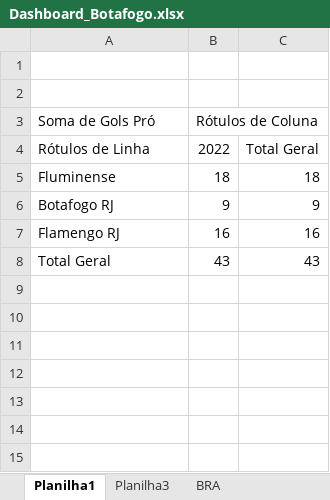
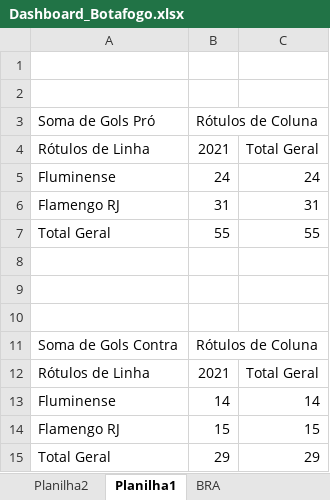
Before and after one commit to hugodevelopment/Excel-Estudos, an Excel workbook: Dashboards e Tratamento de dados/Dashboard_Botafogo.xlsx, sheet Planilha1, drawn as a sheet; values as stored, in another font and other column widths than the file's, no borders; charts and pictures not drawn; addresses are those after the commit; the diff names each change by its address in the sheet, - before the commit and + after, or states it on an @@ line.

```diff
--- a/Dashboards e Tratamento de dados/Dashboard_Botafogo.xlsx (sheet Planilha1)
+++ b/Dashboards e Tratamento de dados/Dashboard_Botafogo.xlsx (sheet Planilha1)
-sheet tab: Planilha3
+sheet tab: Planilha2
-B4 (Rótulos de Coluna): 2022
+B4 (Rótulos de Coluna): 2021
-B5 (Rótulos de Coluna): 18
+B5 (Rótulos de Coluna): 24
-C5: 18
+C5: 24
+row 6: Flamengo RJ | 31 | 31
+row 7: Total Geral | 55 | 55
-row 8: Botafogo RJ | 9 | 9
+row 8: (empty)
+row 9: (empty)
+row 10: (empty)
+row 11: Soma de Gols Contra | Rótulos de Coluna
+row 12: Rótulos de Linha | 2021 | Total Geral
+row 13: Fluminense | 14 | 14
-B14 (Rótulos de Coluna): 16
+B14 (Rótulos de Coluna): 15
-C14: 16
+C14: 15
-B15 (Rótulos de Coluna): 43
+B15 (Rótulos de Coluna): 29
-C15: 43
+C15: 29
```
Also changed, not shown: sheet BRA, hidden cells, charts or pictures.
